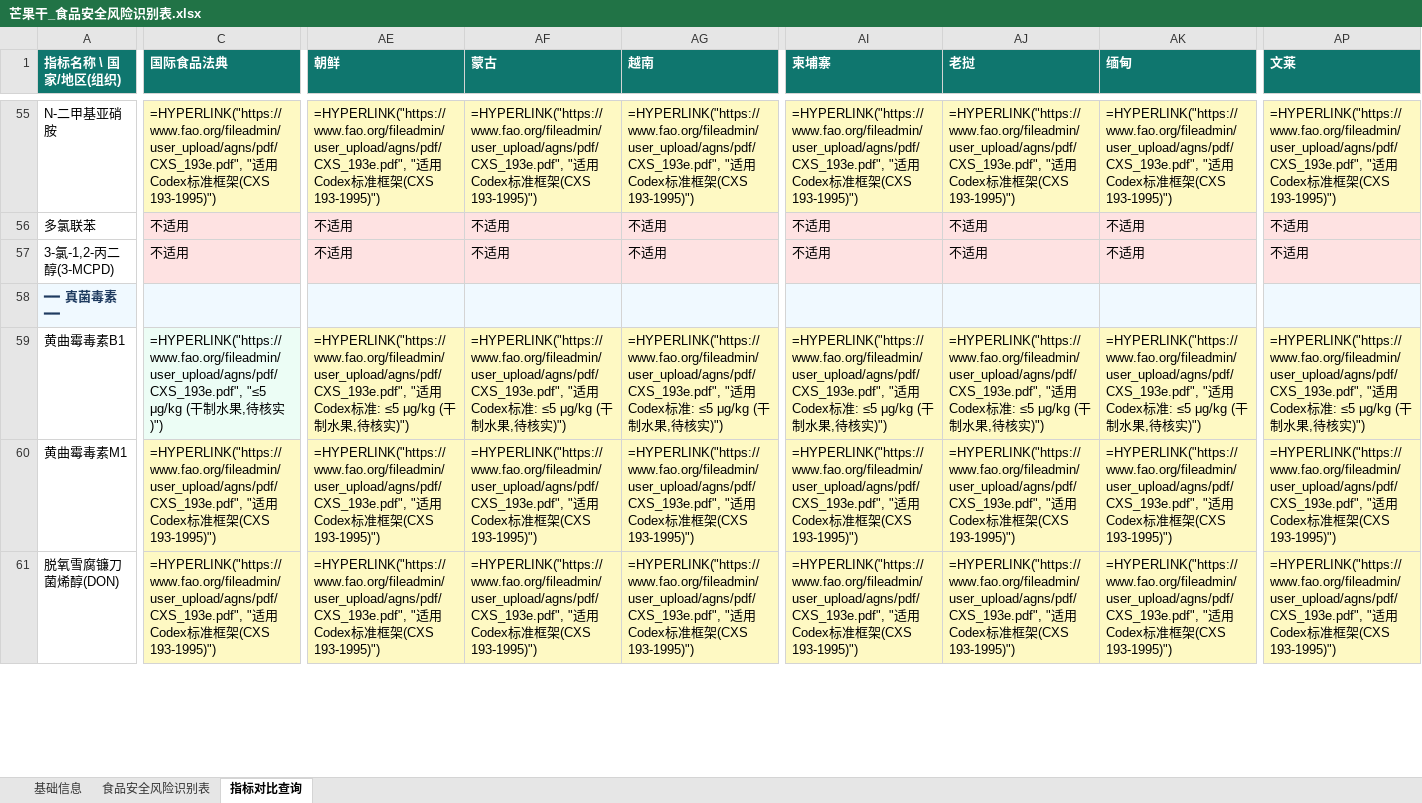
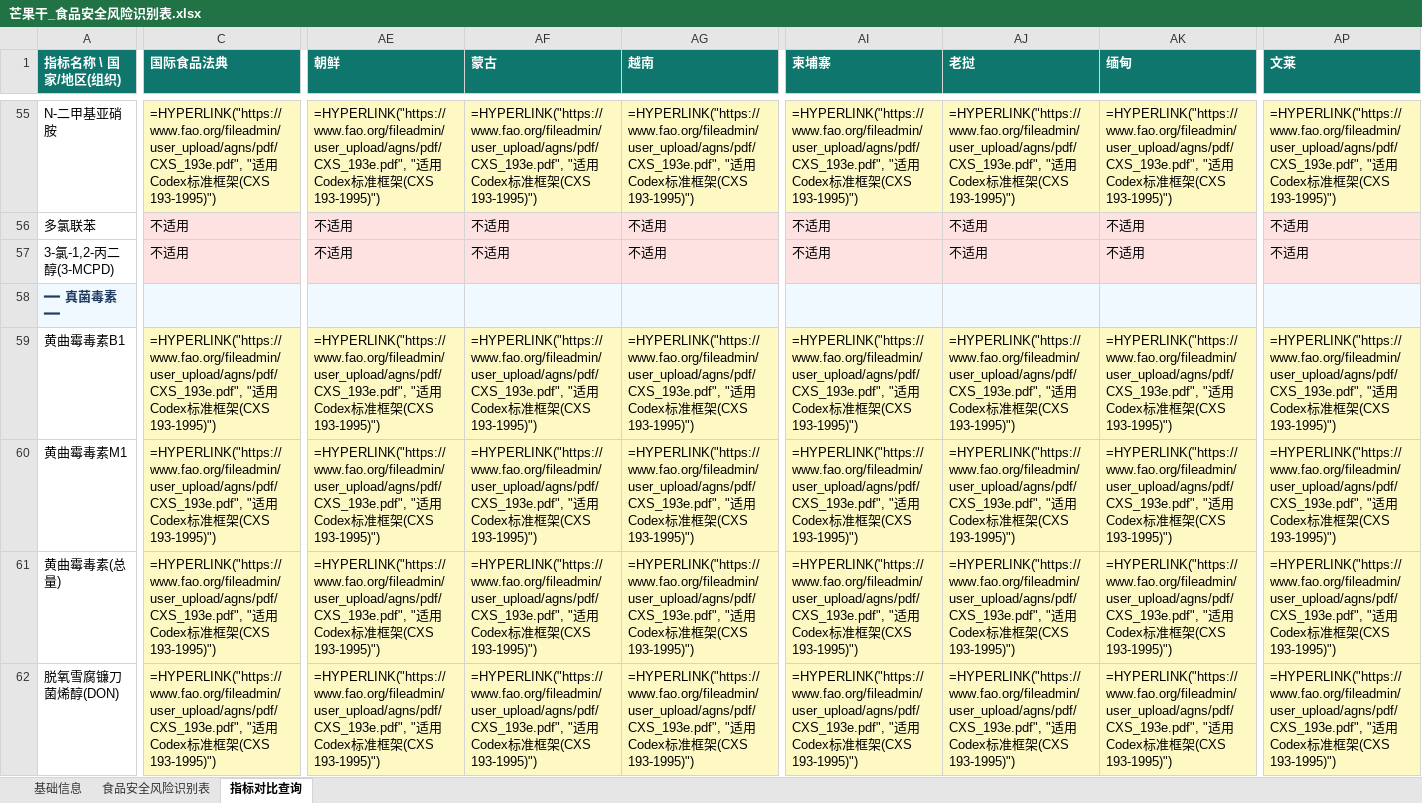
Before and after one commit to planover/foodsafeml, an Excel workbook: examples/芒果干/芒果干_食品安全风险识别表.xlsx, sheet 指标对比查询, drawn as a sheet; only a part is shown, gaps mark what is left out; values as stored, in another font and other column widths than the file's, no borders; formulas without a stored value are shown as written; rows hold the shown columns only; the diff covers the shown part only; the diff names each change by its address in the sheet, - before the commit and + after, or states it on an @@ line.

```diff
--- a/examples/芒果干/芒果干_食品安全风险识别表.xlsx (sheet 指标对比查询)
+++ b/examples/芒果干/芒果干_食品安全风险识别表.xlsx (sheet 指标对比查询)
-C59 (国际食品法典): =HYPERLINK("https://www.fao.org/fileadmin/user_upload/agns/pdf/CXS_193e.pdf", "≤5 μg/kg (干制水果,待核实)")
+C59 (国际食品法典): =HYPERLINK("https://www.fao.org/fileadmin/user_upload/agns/pdf/CXS_193e.pdf", "适用Codex标准框架(CXS 193-1995)")
-C59 fill: #ECFDF5
+C59 fill: #FEF9C3
-AE59 (朝鲜): …标准: ≤5 μg/kg (干制水果,待核实)")
+AE59 (朝鲜): …标准框架(CXS 193-1995)")
-AF59 (蒙古): …标准: ≤5 μg/kg (干制水果,待核实)")
+AF59 (蒙古): …标准框架(CXS 193-1995)")
-AG59 (越南): …标准: ≤5 μg/kg (干制水果,待核实)")
+AG59 (越南): …标准框架(CXS 193-1995)")
-AI59 (柬埔寨): …标准: ≤5 μg/kg (干制水果,待核实)")
+AI59 (柬埔寨): …标准框架(CXS 193-1995)")
-AJ59 (老挝): …标准: ≤5 μg/kg (干制水果,待核实)")
+AJ59 (老挝): …标准框架(CXS 193-1995)")
-AK59 (缅甸): …标准: ≤5 μg/kg (干制水果,待核实)")
+AK59 (缅甸): …标准框架(CXS 193-1995)")
-AP59 (文莱): …标准: ≤5 μg/kg (干制水果,待核实)")
+AP59 (文莱): …标准框架(CXS 193-1995)")
+row 61: 黄曲霉毒素(总量) | =HYPERLINK("https://www.fao.org/fileadmin/user_upload/agns/pdf/CXS_193e.pdf", "适用Codex标准框架(CXS 193-1995)") | =HYPERLINK("https://www.fao.org/fileadmin/user_upload/agns/pdf/CXS_193e.pdf", "适用Codex标准框架(CXS 193-1995)") | =HYPERLINK("https://www.fao.org/fileadmin/user_upload/agns/pdf/CXS_193e.pdf", "适用Codex标准框架(CXS 193-1995)") | =HYPERLINK("https://www.fao.org/fileadmin/user_upload/agns/pdf/CXS_193e.pdf", "适用Codex标准框架(CXS 193-1995)") | =HYPERLINK("https://www.fao.org/fileadmin/user_upload/agns/pdf/CXS_193e.pdf", "适用Codex标准框架(CXS 193-1995)") | =HYPERLINK("https://www.fao.org/fileadmin/user_upload/agns/pdf/CXS_193e.pdf", "适用Codex标准框架(CXS 193-1995)") | =HYPERLINK("https://www.fao.org/fileadmin/user_upload/agns/pdf/CXS_193e.pdf", "适用Codex标准框架(CXS 193-1995)") | =HYPERLINK("https://www.fao.org/fileadmin/user_upload/agns/pdf/CXS_193e.pdf", "适用Codex标准框架(CXS 193-1995)")
```
Also changed, not shown: 342 edited cells and cell formats elsewhere in this sheet, sheet 食品安全风险识别表, 5 other files.
